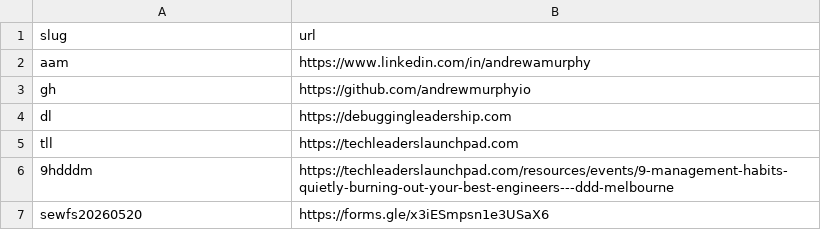
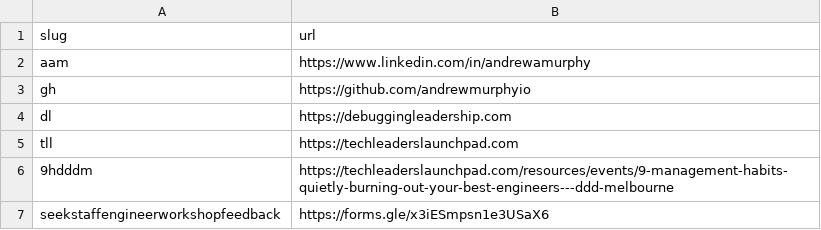
Before and after one commit to andrewmurphyio/gitly.sh, a CSV file: links/andrewmurphyio/links.csv, drawn as a sheet.

Commit message:
Update link identifier in links.csv

```diff
--- a/links/andrewmurphyio/links.csv
+++ b/links/andrewmurphyio/links.csv
@@ -6,2 +6,2 @@ tll,https://techleaderslaunchpad.com
 9hdddm,https://techleaderslaunchpad.com/resources/events/9-management-habits-quietly-burning-out-your-best-engineers---ddd-melbourne
-sewfs20260520,https://forms.gle/x3iESmpsn1e3USaX6
+seekstaffengineerworkshopfeedback,https://forms.gle/x3iESmpsn1e3USaX6
```
